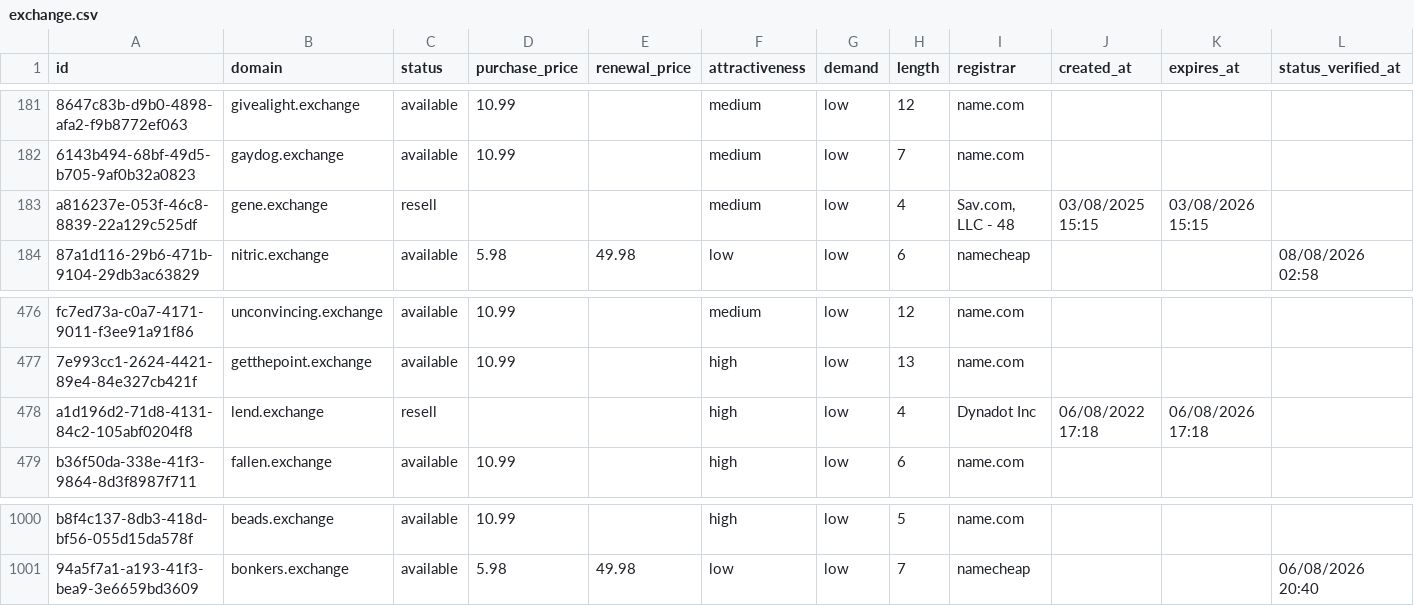
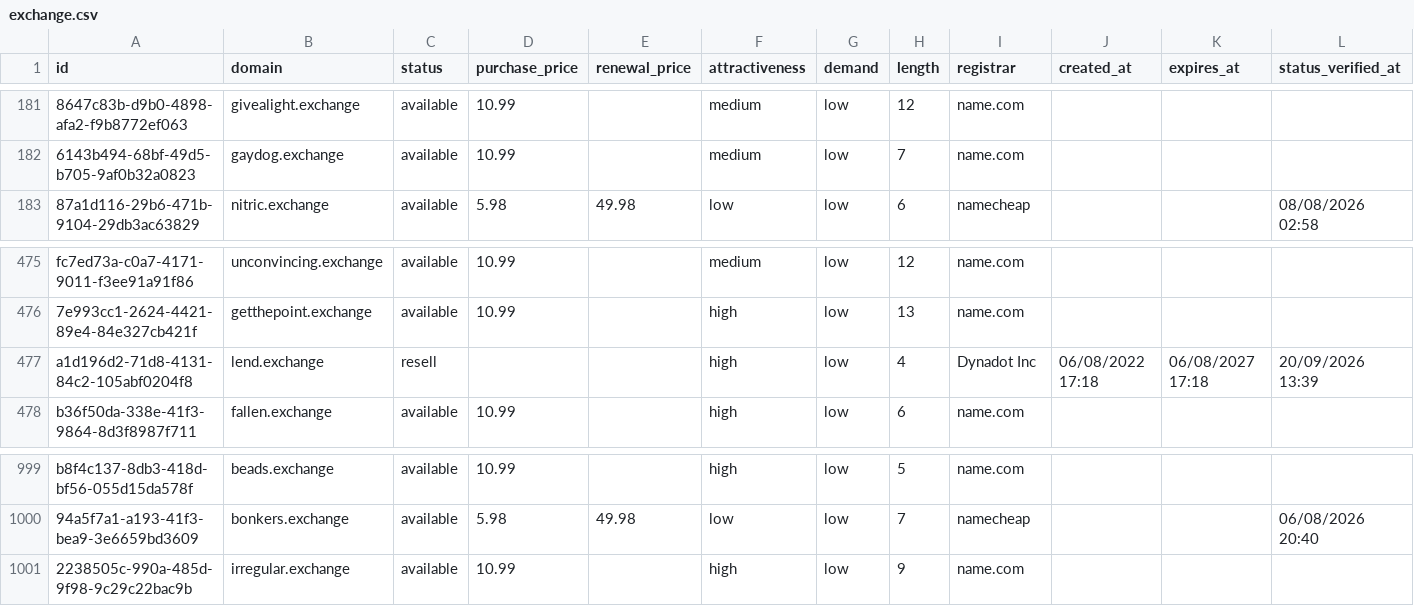
Before and after one commit to UniqueDomains/exchange-oneword-domains, a CSV file: exchange.csv, drawn as a sheet; only a part is shown, gaps mark what is left out; removed rows and columns are numbered as before the commit, all else as after; the diff names each change by its address in the sheet, - before the commit and + after, or states it on an @@ line.

Commit message:
Domains update

```diff
--- a/exchange.csv
+++ b/exchange.csv
-row 183: a816237e-053f-46c8-8839-22a129c525df | gene.exchange | resell |  |  | medium | low | 4 | Sav.com, LLC - 48 | 03/08/2025 15:15 | 03/08/2026 15:15
-K477 (expires_at): 06/08/2026 17:18
+K477 (expires_at): 06/08/2027 17:18
-L477 (status_verified_at): (empty)
+L477 (status_verified_at): 20/09/2026 13:39
+row 1001: 2238505c-990a-485d-9f98-9c29c22bac9b | irregular.exchange | available | 10.99 |  | high | low | 9 | name.com
```
Also changed, not shown: 4 other files.
